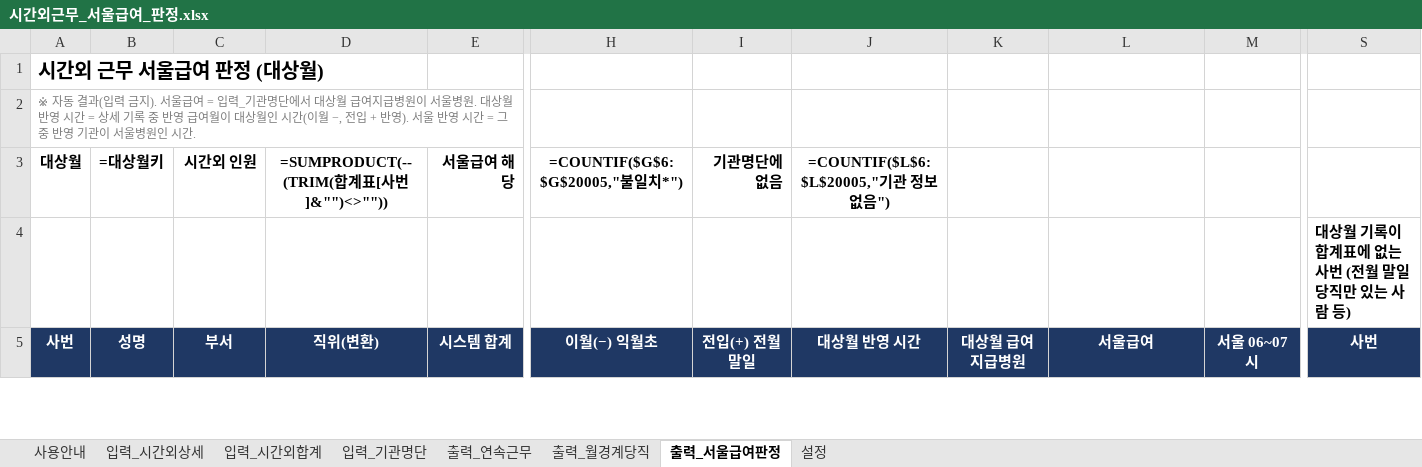
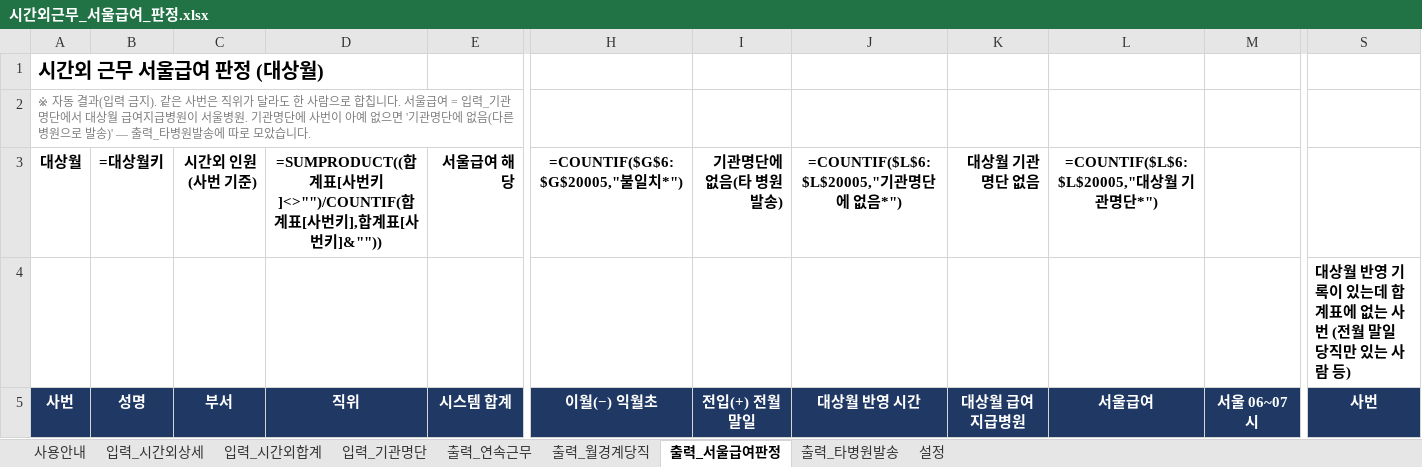
Before and after one commit to weissnicht5210/introgithupuse, an Excel workbook: 시간외근무_서울급여_판정.xlsx, sheet 출력_서울급여판정, drawn as a sheet; only a part is shown, gaps mark what is left out; values as stored, in another font and other column widths than the file's, no borders; formulas without a stored value are shown as written; conditional formats not drawn; the diff covers the shown part only; the diff names each change by its address in the sheet, - before the commit and + after, or states it on an @@ line.

```diff
--- a/시간외근무_서울급여_판정.xlsx (sheet 출력_서울급여판정)
+++ b/시간외근무_서울급여_판정.xlsx (sheet 출력_서울급여판정)
+sheet tab: 출력_타병원발송
-A2 (대상월): …금지). 서울급여 = 입력_기관명단에서 대상월 급여지급병원이 서울병원. 대상월 반영 시간 = 상세 기록 중 반영 급여월이 대상월인 시간(이월 −, 전입 + 반영). 서울 반영 시간 = 그중 반영 기관이 서울병원인 시간.
+A2 (대상월): …금지). 같은 사번은 직위가 달라도 한 사람으로 합칩니다. 서울급여 = 입력_기관명단에서 대상월 급여지급병원이 서울병원. 기관명단에 사번이 아예 없으면 '기관명단에 없음(다른 병원으로 발송)' — 출력_타병원발송에 따로 모았습니다.
-C3: 시간외 인원
+C3: 시간외 인원(사번 기준)
-D3: =SUMPRODUCT(--(TRIM(합계표[사번]&"")<>""))
+D3: =SUMPRODUCT((합계표[사번키]<>"")/COUNTIF(합계표[사번키],합계표[사번키]&""))
-I3: 기관명단에 없음
+I3: 기관명단에 없음(타 병원 발송)
-J3: =COUNTIF($L$6:$L$20005,"기관 정보 없음")
+J3: =COUNTIF($L$6:$L$20005,"기관명단에 없음*")
-K3: (empty)
+K3: 대상월 기관명단 없음
-L3: (empty)
+L3: =COUNTIF($L$6:$L$20005,"대상월 기관명단*")
-S4: 대상월 기록이 합계표에 없는 사번 (전월 말일 당직만 있는 사람 등)
+S4: 대상월 반영 기록이 있는데 합계표에 없는 사번 (전월 말일 당직만 있는 사람 등)
-D5: 직위(변환)
+D5: 직위
```
Also changed, not shown: 1 added row and 1 removed row elsewhere in this sheet, sheet 입력_시간외상세, sheet 입력_시간외합계, sheet 사용안내, 2 other files.
